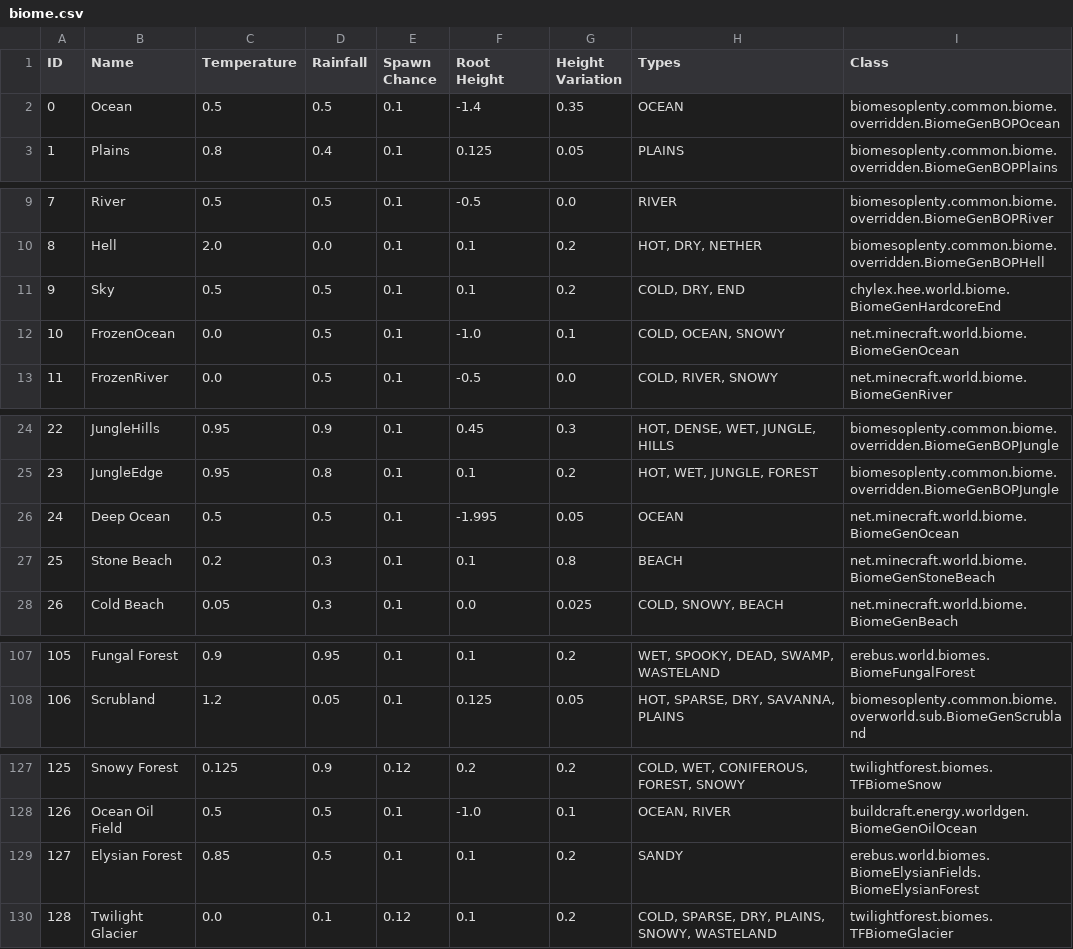
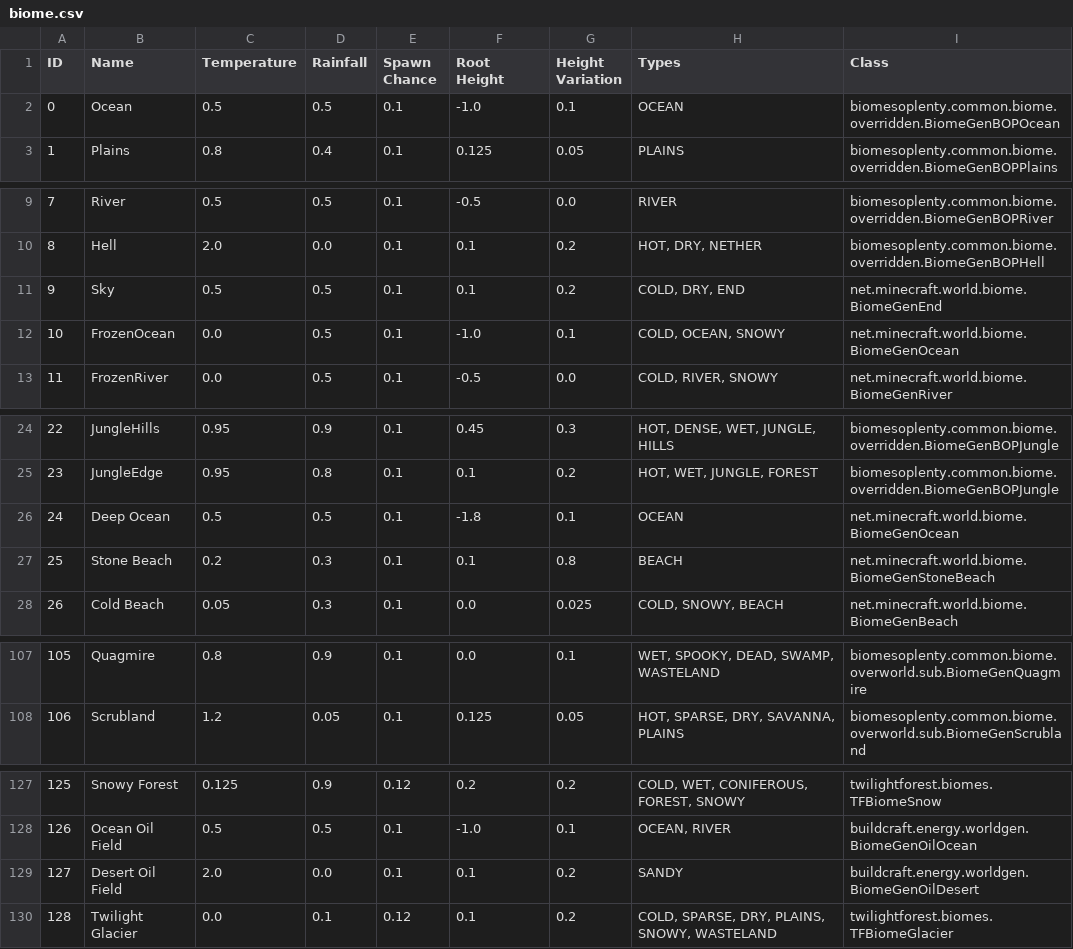
Before and after one commit to Ryahn/ResonantRise, a CSV file: IDMaps/biome.csv, drawn as a sheet; only a part is shown, gaps mark what is left out; the diff covers the shown part only.

```diff
--- a/IDMaps/biome.csv
+++ b/IDMaps/biome.csv
@@ -1,3 +1,3 @@
 ID,Name,Temperature,Rainfall,Spawn Chance,Root Height,Height Variation,Types,Class
-0,Ocean,0.5,0.5,0.1,-1.4,0.35,OCEAN,biomesoplenty.common.biome.overridden.BiomeGenBOPOcean
+0,Ocean,0.5,0.5,0.1,-1.0,0.1,OCEAN,biomesoplenty.common.biome.overridden.BiomeGenBOPOcean
 1,Plains,0.8,0.4,0.1,0.125,0.05,PLAINS,biomesoplenty.common.biome.overridden.BiomeGenBOPPlains
@@ -10,3 +10,3 @@ ID,Name,Temperature,Rainfall,Spawn Chance,Root Height,Height Variation,Types,Cla
 8,Hell,2.0,0.0,0.1,0.1,0.2,"HOT, DRY, NETHER",biomesoplenty.common.biome.overridden.BiomeGenBOPHell
-9,Sky,0.5,0.5,0.1,0.1,0.2,"COLD, DRY, END",chylex.hee.world.biome.BiomeGenHardcoreEnd
+9,Sky,0.5,0.5,0.1,0.1,0.2,"COLD, DRY, END",net.minecraft.world.biome.BiomeGenEnd
 10,FrozenOcean,0.0,0.5,0.1,-1.0,0.1,"COLD, OCEAN, SNOWY",net.minecraft.world.biome.BiomeGenOcean
@@ -25,3 +25,3 @@ ID,Name,Temperature,Rainfall,Spawn Chance,Root Height,Height Variation,Types,Cla
 23,JungleEdge,0.95,0.8,0.1,0.1,0.2,"HOT, WET, JUNGLE, FOREST",biomesoplenty.common.biome.overridden.BiomeGenBOPJungle
-24,Deep Ocean,0.5,0.5,0.1,-1.995,0.05,OCEAN,net.minecraft.world.biome.BiomeGenOcean
+24,Deep Ocean,0.5,0.5,0.1,-1.8,0.1,OCEAN,net.minecraft.world.biome.BiomeGenOcean
 25,Stone Beach,0.2,0.3,0.1,0.1,0.8,BEACH,net.minecraft.world.biome.BiomeGenStoneBeach
@@ -107,2 +107,2 @@ ID,Name,Temperature,Rainfall,Spawn Chance,Root Height,Height Variation,Types,Cla
-105,Fungal Forest,0.9,0.95,0.1,0.1,0.2,"WET, SPOOKY, DEAD, SWAMP, WASTELAND",erebus.world.biomes.BiomeFungalForest
+105,Quagmire,0.8,0.9,0.1,0.0,0.1,"WET, SPOOKY, DEAD, SWAMP, WASTELAND",biomesoplenty.common.biome.overworld.sub.BiomeGenQuagmire
 106,Scrubland,1.2,0.05,0.1,0.125,0.05,"HOT, SPARSE, DRY, SAVANNA, PLAINS",biomesoplenty.common.biome.overworld.sub.BiomeGenScrubland
@@ -128,3 +128,3 @@ ID,Name,Temperature,Rainfall,Spawn Chance,Root Height,Height Variation,Types,Cla
 126,Ocean Oil Field,0.5,0.5,0.1,-1.0,0.1,"OCEAN, RIVER",buildcraft.energy.worldgen.BiomeGenOilOcean
-127,Elysian Forest,0.85,0.5,0.1,0.1,0.2,SANDY,erebus.world.biomes.BiomeElysianFields.BiomeElysianForest
+127,Desert Oil Field,2.0,0.0,0.1,0.1,0.2,SANDY,buildcraft.energy.worldgen.BiomeGenOilDesert
 128,Twilight Glacier,0.0,0.1,0.12,0.1,0.2,"COLD, SPARSE, DRY, PLAINS, SNOWY, WASTELAND",twilightforest.biomes.TFBiomeGlacier
```
Also changed, not shown: 93 edited cells elsewhere in this file, IDMaps/enchantment.csv, IDMaps/potion.csv, 16 other files.
